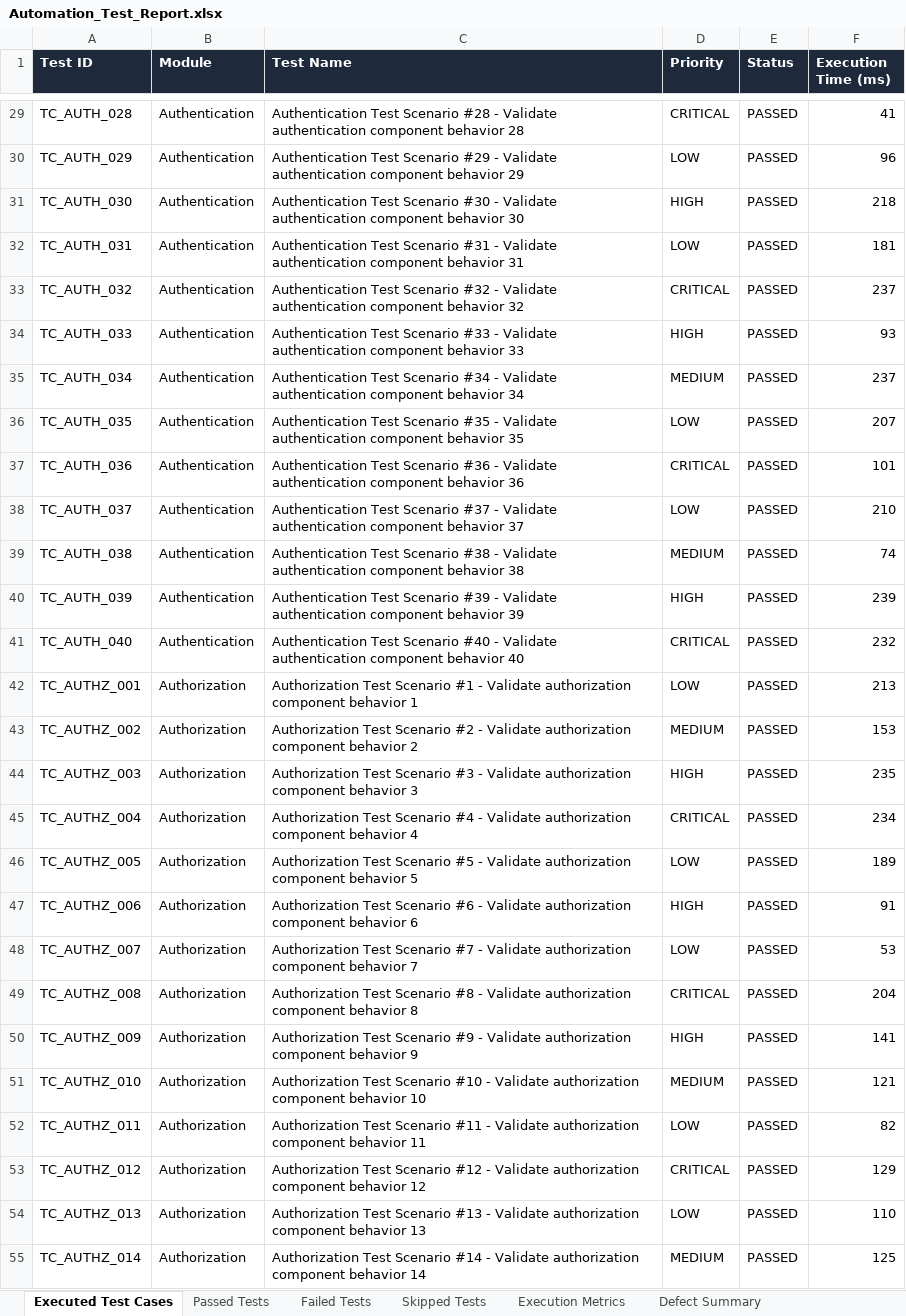
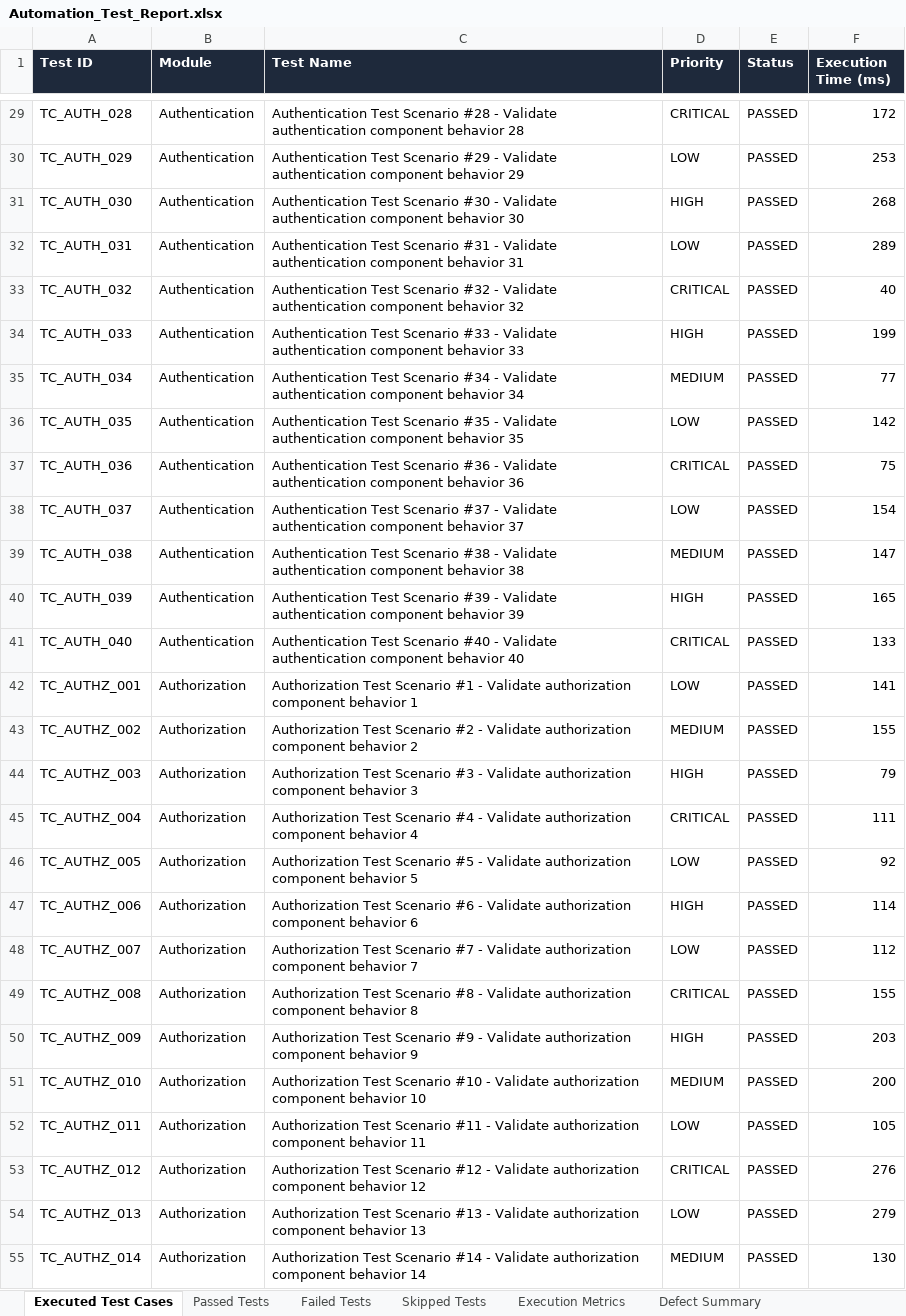
Before and after one commit to praveenac4272/SMART-CAREER-PATH, an Excel workbook: automation/Test Results/Excel/Automation_Test_Report.xlsx, sheet Executed Test Cases, drawn as a sheet; only a part is shown, gaps mark what is left out; values as stored, in another font and other column widths than the file's, no borders; the diff covers the shown part only; the diff names each change by its address in the sheet, - before the commit and + after, or states it on an @@ line.

```diff
--- a/automation/Test Results/Excel/Automation_Test_Report.xlsx (sheet Executed Test Cases)
+++ b/automation/Test Results/Excel/Automation_Test_Report.xlsx (sheet Executed Test Cases)
-F29 (Execution Time (ms)): 41
+F29 (Execution Time (ms)): 172
-F30 (Execution Time (ms)): 96
+F30 (Execution Time (ms)): 253
-F31 (Execution Time (ms)): 218
+F31 (Execution Time (ms)): 268
-F32 (Execution Time (ms)): 181
+F32 (Execution Time (ms)): 289
-F33 (Execution Time (ms)): 237
+F33 (Execution Time (ms)): 40
-F34 (Execution Time (ms)): 93
+F34 (Execution Time (ms)): 199
-F35 (Execution Time (ms)): 237
+F35 (Execution Time (ms)): 77
-F36 (Execution Time (ms)): 207
+F36 (Execution Time (ms)): 142
-F37 (Execution Time (ms)): 101
+F37 (Execution Time (ms)): 75
-F38 (Execution Time (ms)): 210
+F38 (Execution Time (ms)): 154
-F39 (Execution Time (ms)): 74
+F39 (Execution Time (ms)): 147
-F40 (Execution Time (ms)): 239
+F40 (Execution Time (ms)): 165
-F41 (Execution Time (ms)): 232
+F41 (Execution Time (ms)): 133
-F42 (Execution Time (ms)): 213
+F42 (Execution Time (ms)): 141
-F43 (Execution Time (ms)): 153
+F43 (Execution Time (ms)): 155
-F44 (Execution Time (ms)): 235
+F44 (Execution Time (ms)): 79
-F45 (Execution Time (ms)): 234
+F45 (Execution Time (ms)): 111
-F46 (Execution Time (ms)): 189
+F46 (Execution Time (ms)): 92
-F47 (Execution Time (ms)): 91
+F47 (Execution Time (ms)): 114
-F48 (Execution Time (ms)): 53
+F48 (Execution Time (ms)): 112
-F49 (Execution Time (ms)): 204
+F49 (Execution Time (ms)): 155
-F50 (Execution Time (ms)): 141
+F50 (Execution Time (ms)): 203
-F51 (Execution Time (ms)): 121
+F51 (Execution Time (ms)): 200
-F52 (Execution Time (ms)): 82
+F52 (Execution Time (ms)): 105
-F53 (Execution Time (ms)): 129
+F53 (Execution Time (ms)): 276
-F54 (Execution Time (ms)): 110
+F54 (Execution Time (ms)): 279
-F55 (Execution Time (ms)): 125
+F55 (Execution Time (ms)): 130
```
Also changed, not shown: 483 edited cells elsewhere in this sheet, sheet Passed Tests, automation/Test Results/Excel/Execution_Summary.xlsx, automation/Test Results/Excel/Failed_Test_Cases.xlsx, 11 other files.
